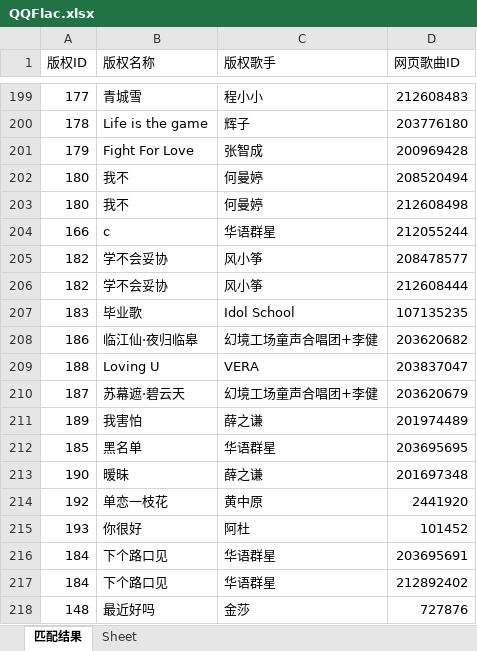
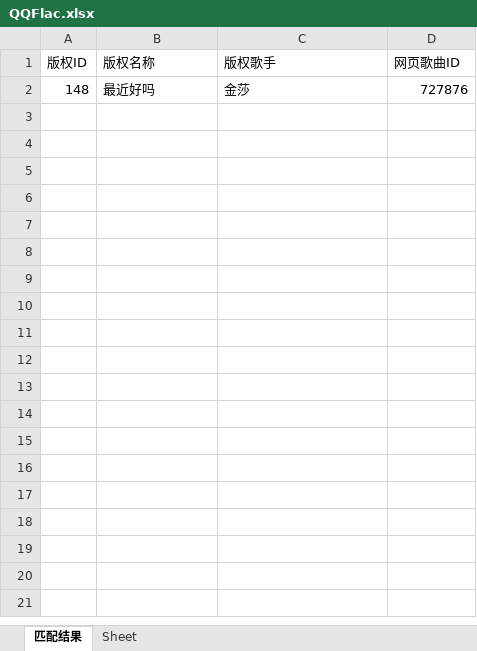
Before and after one commit to bbrangeo/pyx_scrapy, an Excel workbook: files/QQFlac.xlsx, sheet 匹配结果, drawn as a sheet; only a part is shown, gaps mark what is left out; values as stored, in another font and other column widths than the file's, no borders; the diff covers the shown part only; the diff names each change by its address in the sheet, - before the commit and + after, or states it on an @@ line.

```diff
--- a/files/QQFlac.xlsx (sheet 匹配结果)
+++ b/files/QQFlac.xlsx (sheet 匹配结果)
-row 199: 177 | 青城雪 | 程小小 | 212608483
-row 200: 178 | Life is the game | 辉子 | 203776180
-row 201: 179 | Fight For Love | 张智成 | 200969428
-row 202: 180 | 我不 | 何曼婷 | 208520494
-row 203: 180 | 我不 | 何曼婷 | 212608498
-row 204: 166 | c | 华语群星 | 212055244
-row 205: 182 | 学不会妥协 | 风小筝 | 208478577
-row 206: 182 | 学不会妥协 | 风小筝 | 212608444
-row 207: 183 | 毕业歌 | Idol School | 107135235
-row 208: 186 | 临江仙·夜归临皋 | 幻境工场童声合唱团+李健 | 203620682
-row 209: 188 | Loving U | VERA | 203837047
-row 210: 187 | 苏幕遮·碧云天 | 幻境工场童声合唱团+李健 | 203620679
-row 211: 189 | 我害怕 | 薛之谦 | 201974489
-row 212: 185 | 黑名单 | 华语群星 | 203695695
-row 213: 190 | 暧昧 | 薛之谦 | 201697348
-row 214: 192 | 单恋一枝花 | 黄中原 | 2441920
-row 215: 193 | 你很好 | 阿杜 | 101452
-row 216: 184 | 下个路口见 | 华语群星 | 203695691
-row 217: 184 | 下个路口见 | 华语群星 | 212892402
```
Also changed, not shown: 197 removed rows elsewhere in this sheet, files/QQMp3.xlsx, 2 other files.
